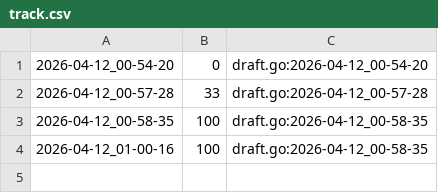
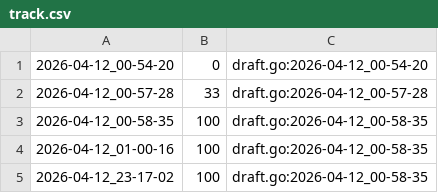
Before and after one commit to qxcode-course/fup-dd-playground-Emanoel201106, a CSV file: .tko/track/fup@loop_i/track.csv, drawn as a sheet; the diff names each change by its address in the sheet, - before the commit and + after, or states it on an @@ line.

```diff
--- a/.tko/track/fup@loop_i/track.csv
+++ b/.tko/track/fup@loop_i/track.csv
+row 5: 2026-04-12_23-17-02 | 100 | draft.go:2026-04-12_00-58-35
```
Also changed, not shown: 13 other files.
